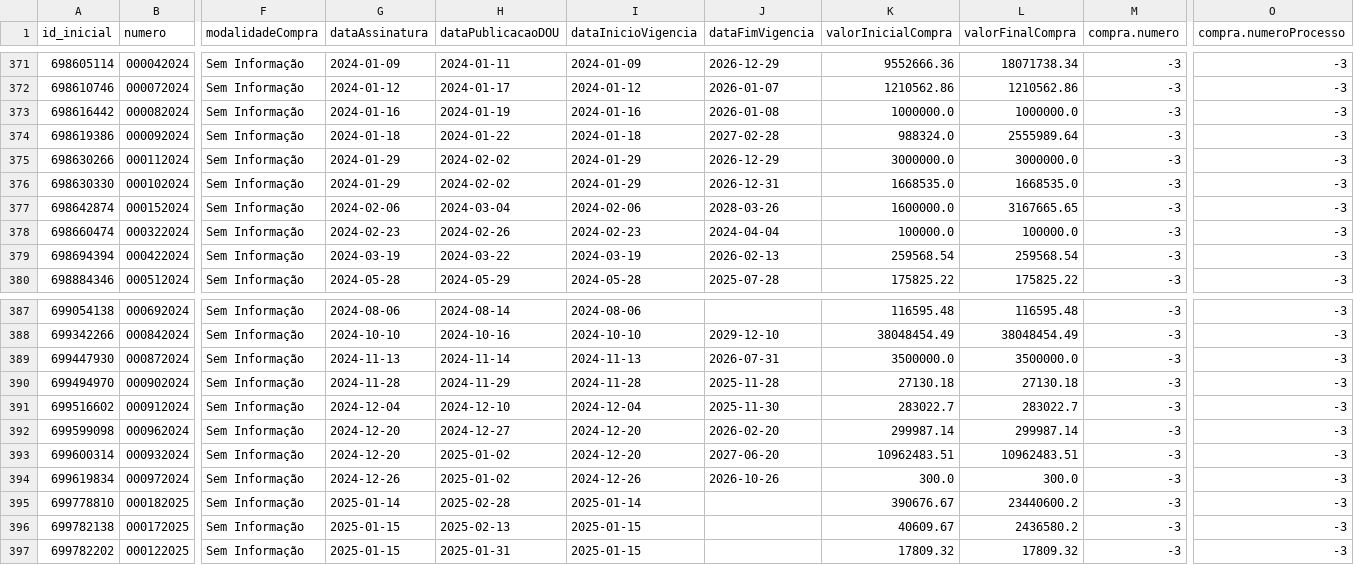
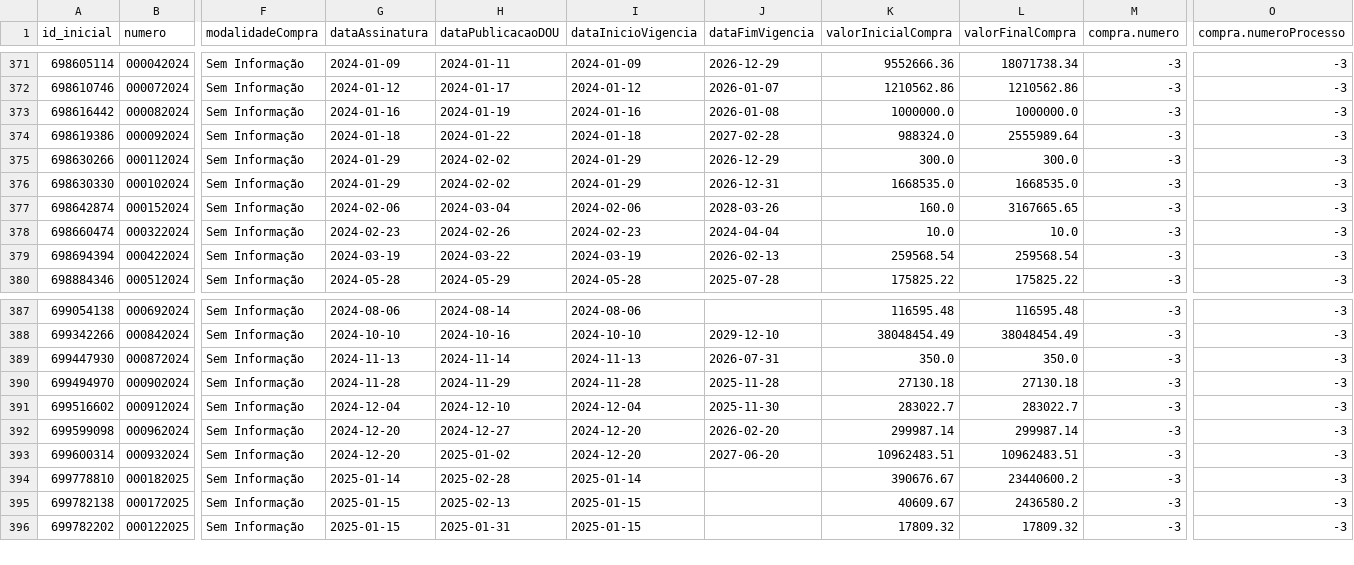
Before and after one commit to victorltd/transparencia_api, a CSV file: df_final_corrigido.csv, drawn as a sheet; only a part is shown, gaps mark what is left out; rows hold the shown columns only; the diff names each change by its address in the sheet, - before the commit and + after, or states it on an @@ line.

```diff
--- a/df_final_corrigido.csv
+++ b/df_final_corrigido.csv
-K375 (valorInicialCompra): 3000000.0
+K375 (valorInicialCompra): 300.0
-L375 (valorFinalCompra): 3000000.0
+L375 (valorFinalCompra): 300.0
-K377 (valorInicialCompra): 1600000.0
+K377 (valorInicialCompra): 160.0
-K378 (valorInicialCompra): 100000.0
+K378 (valorInicialCompra): 10.0
-L378 (valorFinalCompra): 100000.0
+L378 (valorFinalCompra): 10.0
-K389 (valorInicialCompra): 3500000.0
+K389 (valorInicialCompra): 350.0
-L389 (valorFinalCompra): 3500000.0
+L389 (valorFinalCompra): 350.0
-row 394: 699619834 | 000972024 | Sem Informação | 2024-12-26 | 2025-01-02 | 2024-12-26 | 2026-10-26 | 300.0 | 300.0 | -3 | -3
```
